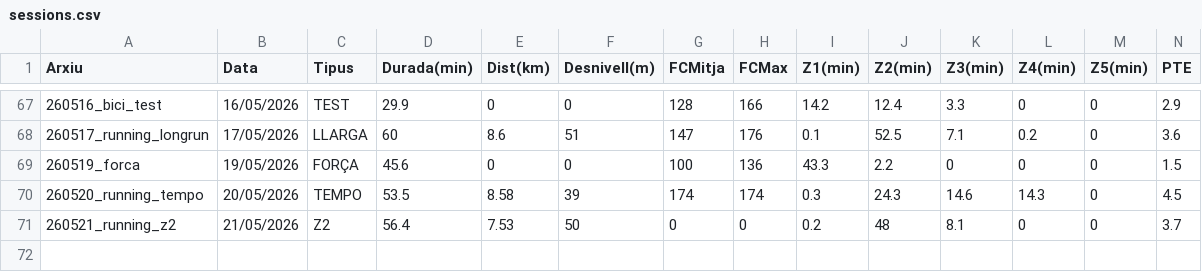
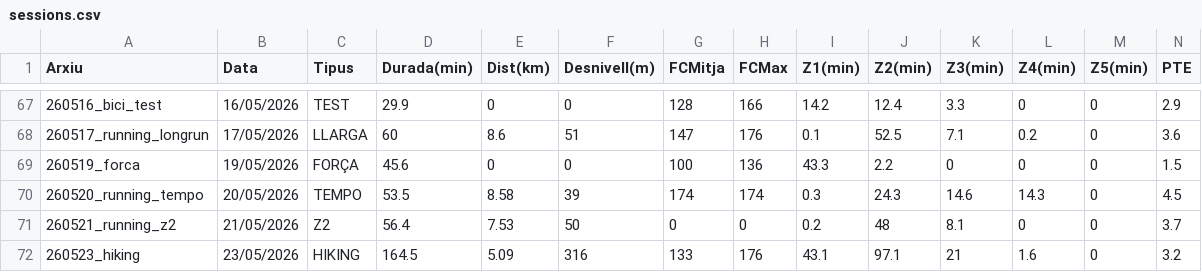
Before and after one commit to BIRPauSorrosal/suunto-coach-parser, a CSV file: docs/data/sessions.csv, drawn as a sheet; only a part is shown, gaps mark what is left out; rows hold the shown columns only; the diff names each change by its address in the sheet, - before the commit and + after, or states it on an @@ line.

Commit message:
[dashboard] Afegides 25/5/2026 sessions via uploader

```diff
--- a/docs/data/sessions.csv
+++ b/docs/data/sessions.csv
+row 72: 260523_hiking | 23/05/2026 | HIKING | 164.5 | 5.09 | 316 | 133 | 176 | 43.1 | 97.1 | 21 | 1.6 | 0 | 3.2
```
